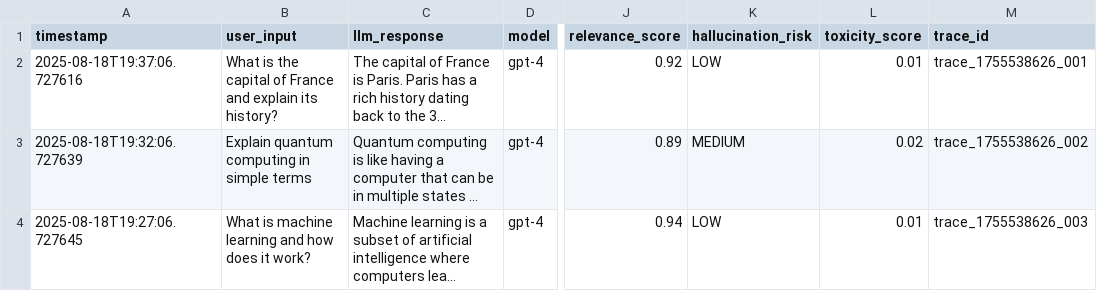
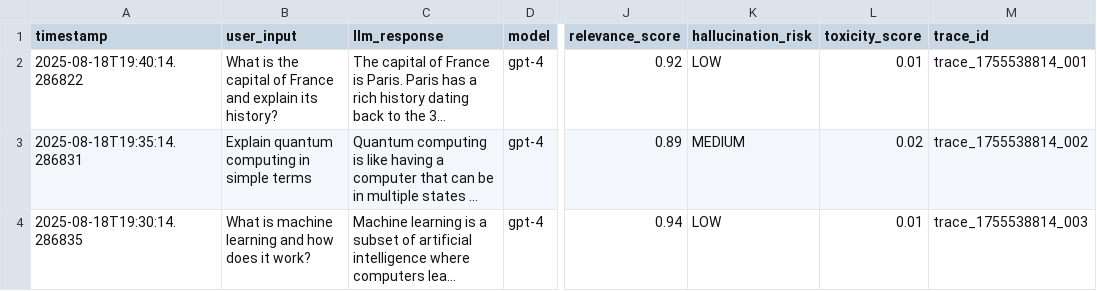
Before and after one commit to onchainlabs1/llm-agent-mcp, a CSV file: data/phoenix/llm_traces.csv, drawn as a sheet; only a part is shown, gaps mark what is left out; long unchanged cells end in …; the diff names each change by its address in the sheet, - before the commit and + after, or states it on an @@ line.

```diff
--- a/data/phoenix/llm_traces.csv
+++ b/data/phoenix/llm_traces.csv
-A2 (timestamp): 2025-08-18T19:37:06.727616
+A2 (timestamp): 2025-08-18T19:40:14.286822
-M2 (trace_id): trace_1755538626_001
+M2 (trace_id): trace_1755538814_001
-A3 (timestamp): 2025-08-18T19:32:06.727639
+A3 (timestamp): 2025-08-18T19:35:14.286831
-M3 (trace_id): trace_1755538626_002
+M3 (trace_id): trace_1755538814_002
-A4 (timestamp): 2025-08-18T19:27:06.727645
+A4 (timestamp): 2025-08-18T19:30:14.286835
-M4 (trace_id): trace_1755538626_003
+M4 (trace_id): trace_1755538814_003
```
Also changed, not shown: data/phoenix/quality_trends.csv, 3 other files.
